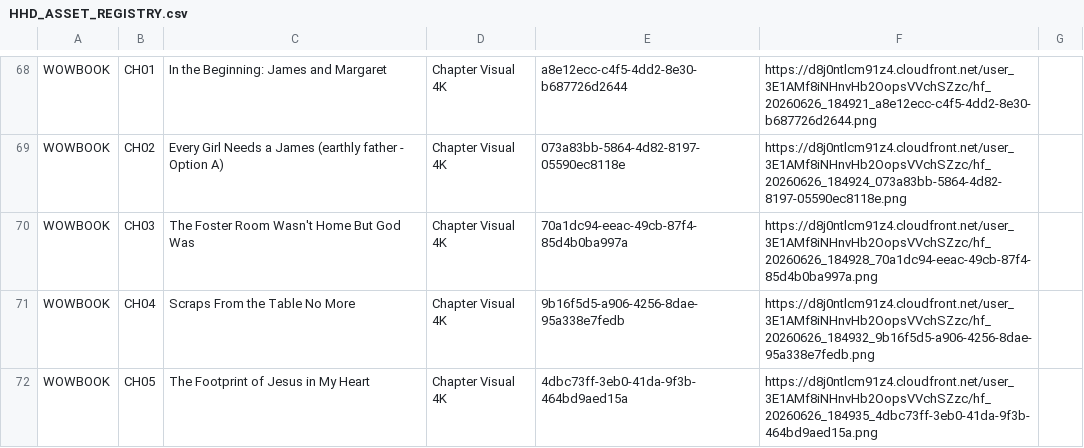
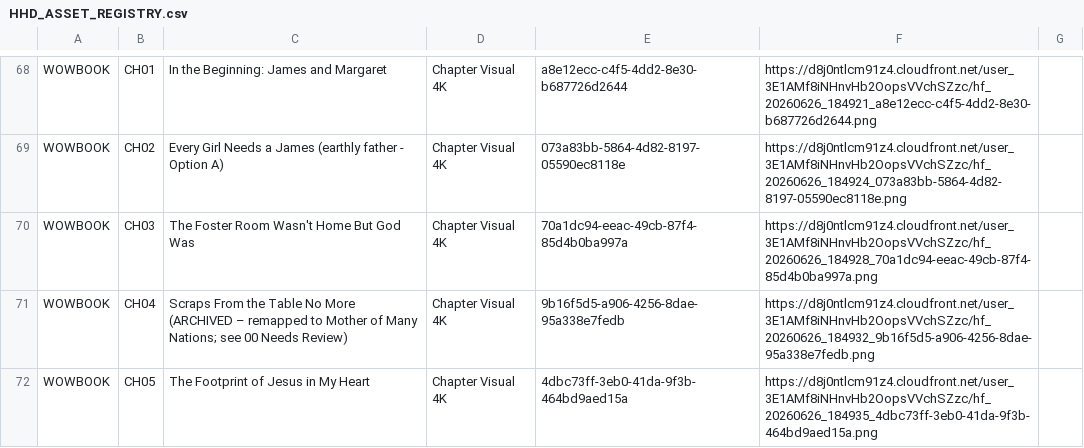
Before and after one commit to hallgross/Onedrive_Folder_Scripts, a CSV file: HHD_ASSET_REGISTRY.csv, drawn as a sheet; only a part is shown, gaps mark what is left out.

```diff
--- a/HHD_ASSET_REGISTRY.csv
+++ b/HHD_ASSET_REGISTRY.csv
@@ -70,3 +70,3 @@ WOWBOOK,CH02,Every Girl Needs a James (earthly father - Option A),Chapter Visual
 WOWBOOK,CH03,The Foster Room Wasn't Home But God Was,Chapter Visual 4K,70a1dc94-eeac-49cb-87f4-85d4b0ba997a,https://d8j0ntlcm91z4.cloudfront.net/user_3E1AMf8iNHnvHb2OopsVVchSZzc/hf_20260626_184928_70a1dc94-eeac-49cb-87f4-85d4b0ba997a.png,
-WOWBOOK,CH04,Scraps From the Table No More,Chapter Visual 4K,9b16f5d5-a906-4256-8dae-95a338e7fedb,https://d8j0ntlcm91z4.cloudfront.net/user_3E1AMf8iNHnvHb2OopsVVchSZzc/hf_20260626_184932_9b16f5d5-a906-4256-8dae-95a338e7fedb.png,
+WOWBOOK,CH04,Scraps From the Table No More (ARCHIVED – remapped to Mother of Many Nations; see 00 Needs Review),Chapter Visual 4K,9b16f5d5-a906-4256-8dae-95a338e7fedb,https://d8j0ntlcm91z4.cloudfront.net/user_3E1AMf8iNHnvHb2OopsVVchSZzc/hf_20260626_184932_9b16f5d5-a906-4256-8dae-95a338e7fedb.png,
 WOWBOOK,CH05,The Footprint of Jesus in My Heart,Chapter Visual 4K,4dbc73ff-3eb0-41da-9f3b-464bd9aed15a,https://d8j0ntlcm91z4.cloudfront.net/user_3E1AMf8iNHnvHb2OopsVVchSZzc/hf_20260626_184935_4dbc73ff-3eb0-41da-9f3b-464bd9aed15a.png,
```
Also changed, not shown: WOW Book – This Is How You Walk on Water/WOWBOOK_Batch1_4K_FINAL.csv, WOW Book – This Is How You Walk on Water/WOWBOOK_Production_Map.csv, 9 other files.
